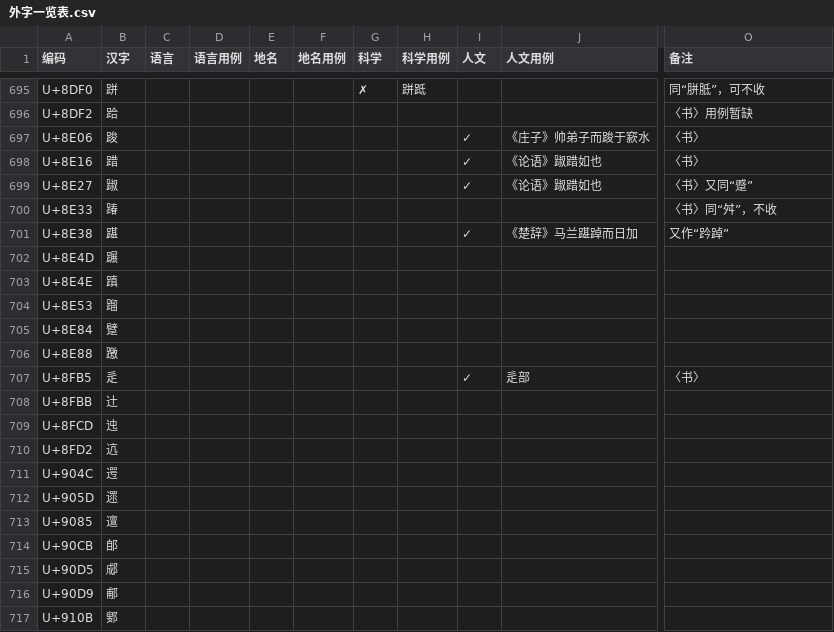
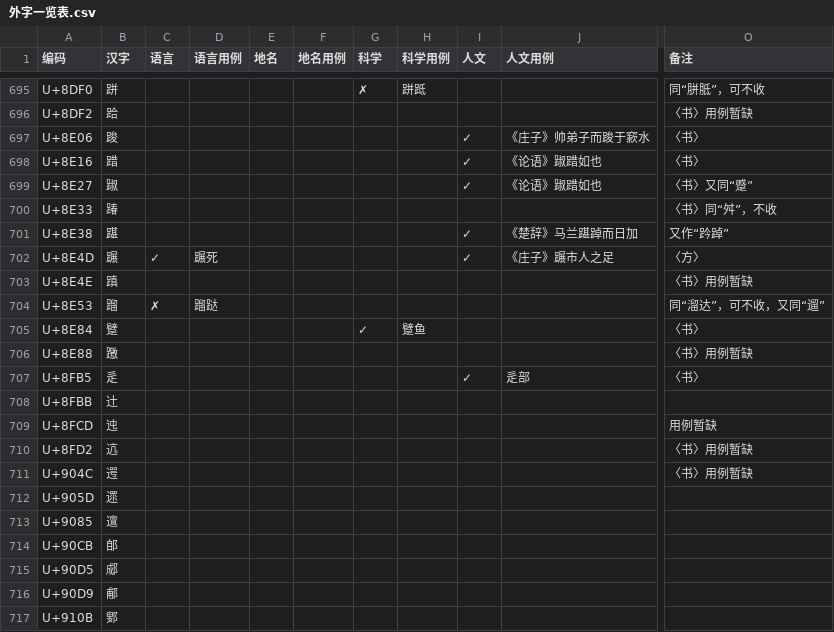
Before and after one commit to Buernia/Waizi, a CSV file: 外字一览表.csv, drawn as a sheet; only a part is shown, gaps mark what is left out; the diff names each change by its address in the sheet, - before the commit and + after, or states it on an @@ line.

Commit message:
Update 外字一览表.csv

```diff
--- a/外字一览表.csv
+++ b/外字一览表.csv
-C702 (语言): (empty)
+C702 (语言): ✓
-D702 (语言用例): (empty)
+D702 (语言用例): 蹍死
-I702 (人文): (empty)
+I702 (人文): ✓
-J702 (人文用例): (empty)
+J702 (人文用例): 《庄子》蹍市人之足
-O702 (备注): (empty)
+O702 (备注): 〈方〉
-O703 (备注): (empty)
+O703 (备注): 〈书〉用例暂缺
-C704 (语言): (empty)
+C704 (语言): ✗
-D704 (语言用例): (empty)
+D704 (语言用例): 蹓跶
-O704 (备注): (empty)
+O704 (备注): 同“溜达”，可不收，又同“遛”
-G705 (科学): (empty)
+G705 (科学): ✓
-H705 (科学用例): (empty)
+H705 (科学用例): 躄鱼
-O705 (备注): (empty)
+O705 (备注): 〈书〉
-O706 (备注): (empty)
+O706 (备注): 〈书〉用例暂缺
-O709 (备注): (empty)
+O709 (备注): 用例暂缺
-O710:O711 (备注): (empty)
+O710:O711 (备注): 〈书〉用例暂缺
```
